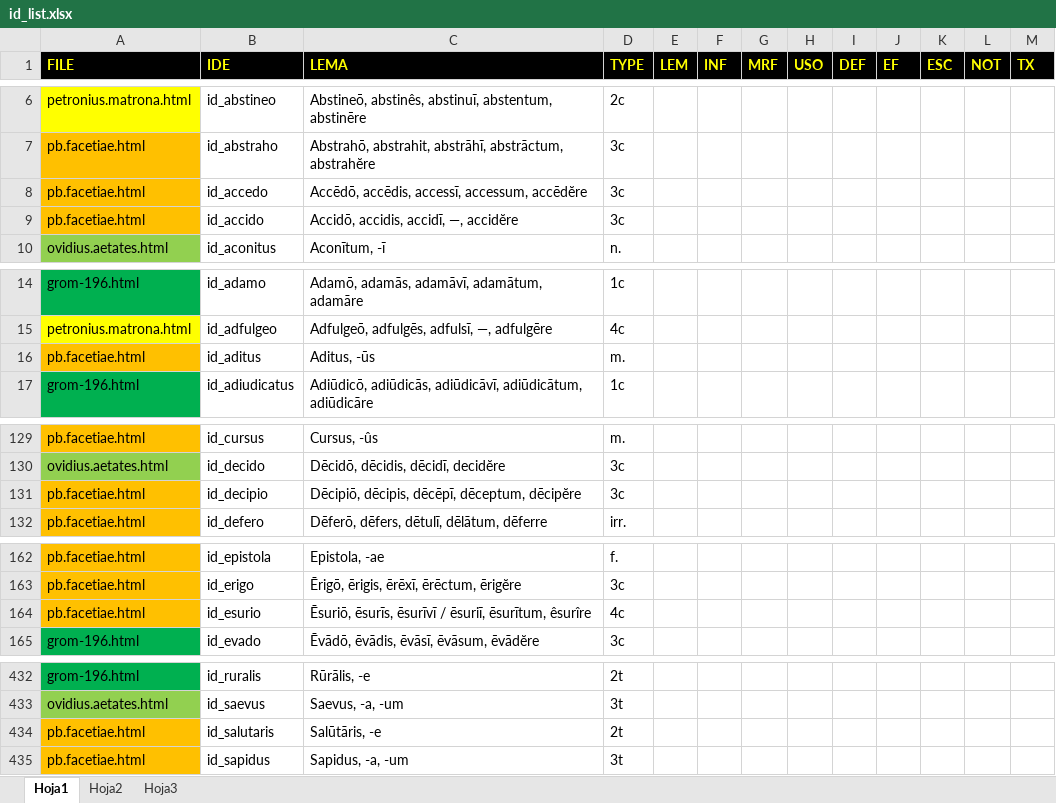
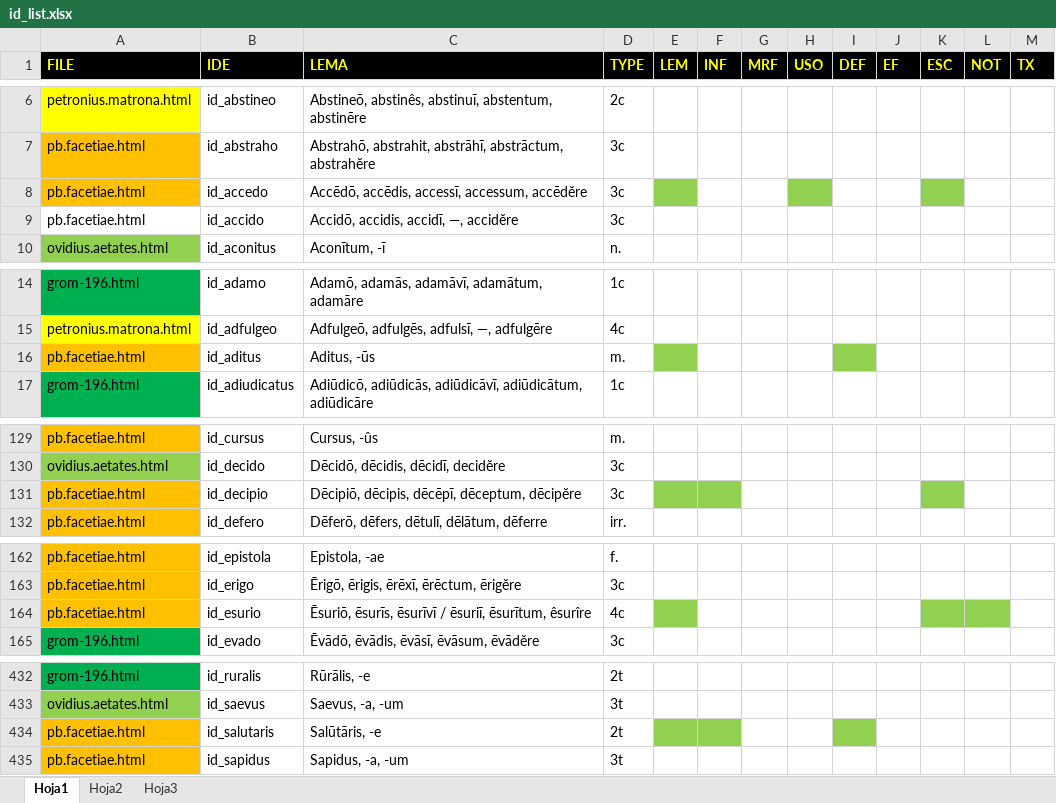
Before and after one commit to rarqui/rarqui.github.io, an Excel workbook: latin/id_list.xlsx, sheet Hoja1, drawn as a sheet; only a part is shown, gaps mark what is left out; values as stored, in another font and other column widths than the file's, no borders; the diff covers the shown part only; the diff names each change by its address in the sheet, - before the commit and + after, or states it on an @@ line.

```diff
--- a/latin/id_list.xlsx (sheet Hoja1)
+++ b/latin/id_list.xlsx (sheet Hoja1)
-E8 fill: none
+E8 fill: #92D050
-H8 fill: none
+H8 fill: #92D050
-K8 fill: none
+K8 fill: #92D050
-A9 fill: #FFC000
+A9 fill: none
-E16 fill: none
+E16 fill: #92D050
-I16 fill: none
+I16 fill: #92D050
-E131:F131 fill: none
+E131:F131 fill: #92D050
-K131 fill: none
+K131 fill: #92D050
-E164 fill: none
+E164 fill: #92D050
-K164:L164 fill: none
+K164:L164 fill: #92D050
-E434:F434 fill: none
+E434:F434 fill: #92D050
-I434 fill: none
+I434 fill: #92D050
```
Also changed, not shown: cell formats elsewhere in this sheet, 2 other files.
